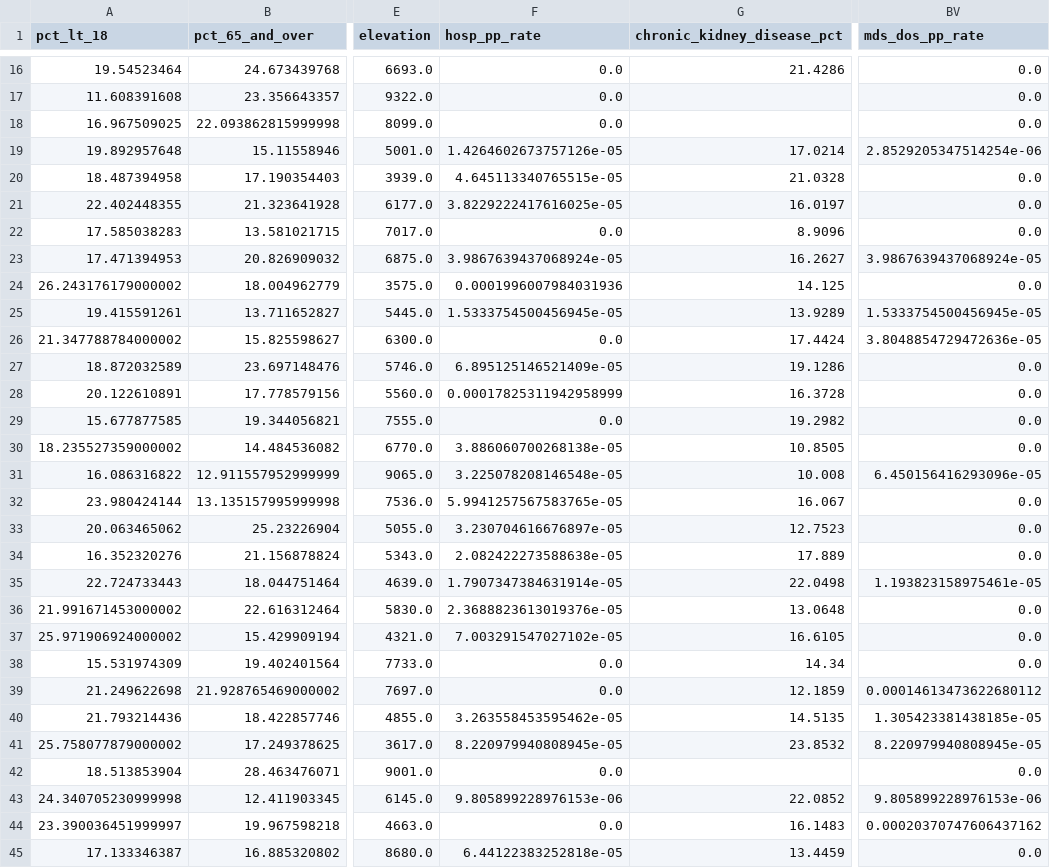
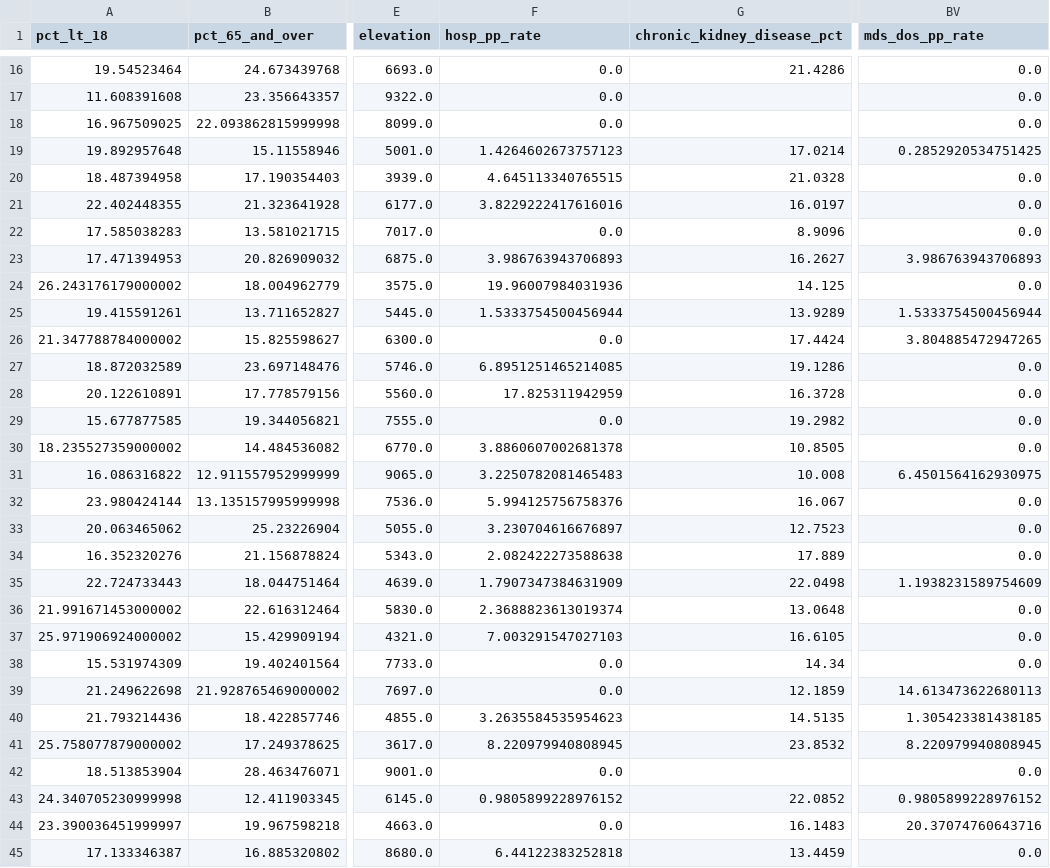
Before and after one commit to mathematica-mpr/CommunityConnector, a CSV file: data/data_2_selected_variables.csv, drawn as a sheet; only a part is shown, gaps mark what is left out; the diff covers the shown part only; the diff names each change by its address in the sheet, - before the commit and + after, or states it on an @@ line.

Commit message:
fix: description of hosp_pp_rate and mds_dos_pp_rate to be per 100,000 people

```diff
--- a/data/data_2_selected_variables.csv
+++ b/data/data_2_selected_variables.csv
-F19 (hosp_pp_rate): 1.4264602673757126e-05
+F19 (hosp_pp_rate): 1.4264602673757123
-BV19 (mds_dos_pp_rate): 2.8529205347514254e-06
+BV19 (mds_dos_pp_rate): 0.2852920534751425
-F20 (hosp_pp_rate): 4.645113340765515e-05
+F20 (hosp_pp_rate): 4.645113340765515
-F21 (hosp_pp_rate): 3.8229222417616025e-05
+F21 (hosp_pp_rate): 3.8229222417616016
-F23 (hosp_pp_rate): 3.9867639437068924e-05
+F23 (hosp_pp_rate): 3.986763943706893
-BV23 (mds_dos_pp_rate): 3.9867639437068924e-05
+BV23 (mds_dos_pp_rate): 3.986763943706893
-F24 (hosp_pp_rate): 0.0001996007984031936
+F24 (hosp_pp_rate): 19.96007984031936
-F25 (hosp_pp_rate): 1.5333754500456945e-05
+F25 (hosp_pp_rate): 1.5333754500456944
-BV25 (mds_dos_pp_rate): 1.5333754500456945e-05
+BV25 (mds_dos_pp_rate): 1.5333754500456944
-BV26 (mds_dos_pp_rate): 3.8048854729472636e-05
+BV26 (mds_dos_pp_rate): 3.804885472947265
-F27 (hosp_pp_rate): 6.895125146521409e-05
+F27 (hosp_pp_rate): 6.8951251465214085
-F28 (hosp_pp_rate): 0.00017825311942958999
+F28 (hosp_pp_rate): 17.825311942959
-F30 (hosp_pp_rate): 3.886060700268138e-05
+F30 (hosp_pp_rate): 3.8860607002681378
-F31 (hosp_pp_rate): 3.225078208146548e-05
+F31 (hosp_pp_rate): 3.2250782081465483
-BV31 (mds_dos_pp_rate): 6.450156416293096e-05
+BV31 (mds_dos_pp_rate): 6.4501564162930975
-F32 (hosp_pp_rate): 5.9941257567583765e-05
+F32 (hosp_pp_rate): 5.994125756758376
-F33 (hosp_pp_rate): 3.230704616676897e-05
+F33 (hosp_pp_rate): 3.230704616676897
-F34 (hosp_pp_rate): 2.082422273588638e-05
+F34 (hosp_pp_rate): 2.082422273588638
-F35 (hosp_pp_rate): 1.7907347384631914e-05
+F35 (hosp_pp_rate): 1.7907347384631909
-BV35 (mds_dos_pp_rate): 1.193823158975461e-05
+BV35 (mds_dos_pp_rate): 1.1938231589754609
-F36 (hosp_pp_rate): 2.3688823613019376e-05
+F36 (hosp_pp_rate): 2.3688823613019374
-F37 (hosp_pp_rate): 7.003291547027102e-05
+F37 (hosp_pp_rate): 7.003291547027103
-BV39 (mds_dos_pp_rate): 0.00014613473622680112
+BV39 (mds_dos_pp_rate): 14.613473622680113
-F40 (hosp_pp_rate): 3.263558453595462e-05
+F40 (hosp_pp_rate): 3.2635584535954623
-BV40 (mds_dos_pp_rate): 1.305423381438185e-05
+BV40 (mds_dos_pp_rate): 1.305423381438185
-F41 (hosp_pp_rate): 8.220979940808945e-05
+F41 (hosp_pp_rate): 8.220979940808945
-BV41 (mds_dos_pp_rate): 8.220979940808945e-05
+BV41 (mds_dos_pp_rate): 8.220979940808945
-F43 (hosp_pp_rate): 9.805899228976153e-06
+F43 (hosp_pp_rate): 0.9805899228976152
-BV43 (mds_dos_pp_rate): 9.805899228976153e-06
+BV43 (mds_dos_pp_rate): 0.9805899228976152
-BV44 (mds_dos_pp_rate): 0.00020370747606437162
+BV44 (mds_dos_pp_rate): 20.37074760643716
-F45 (hosp_pp_rate): 6.44122383252818e-05
+F45 (hosp_pp_rate): 6.44122383252818
```
Also changed, not shown: 45 edited cells elsewhere in this file, data/dictionary_1_manual.csv.
